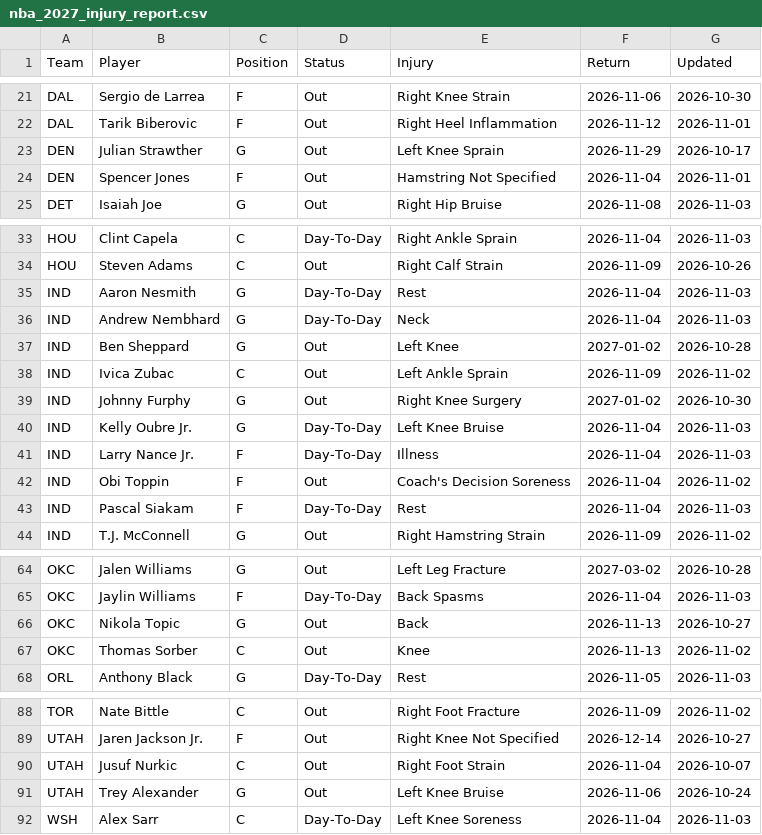
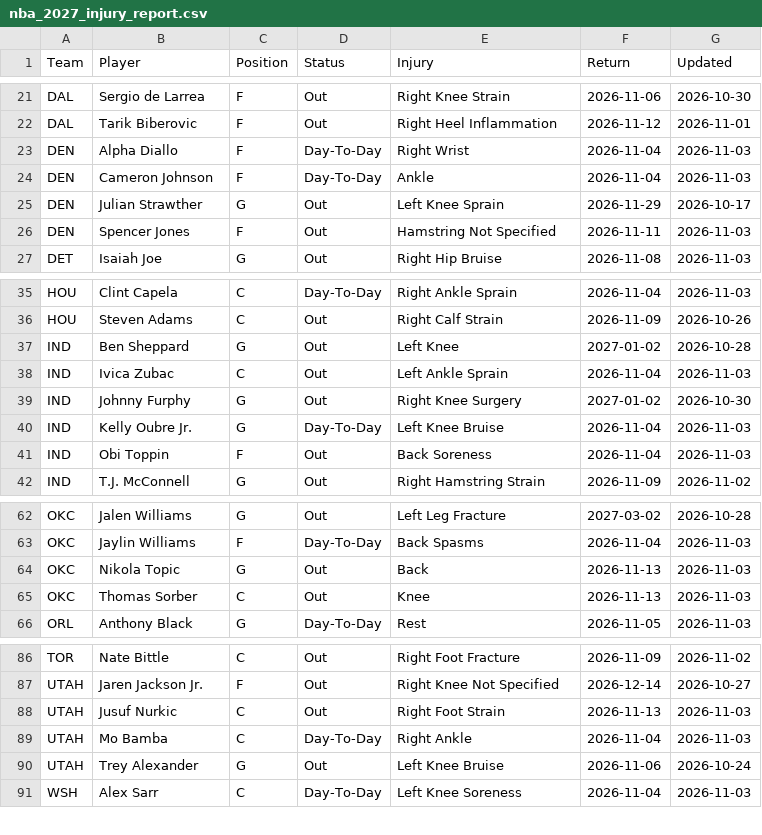
Before and after one commit to HitByOne/NBAData, a CSV file: site/data/nba_2027_injury_report.csv, drawn as a sheet; only a part is shown, gaps mark what is left out; the diff covers the shown part only.

```diff
--- a/site/data/nba_2027_injury_report.csv
+++ b/site/data/nba_2027_injury_report.csv
@@ -22,4 +22,6 @@ DAL,Sergio de Larrea,F,Out,Right Knee Strain,2026-11-06,2026-10-30
 DAL,Tarik Biberovic,F,Out,Right Heel Inflammation,2026-11-12,2026-11-01
+DEN,Alpha Diallo,F,Day-To-Day,Right Wrist,2026-11-04,2026-11-03
+DEN,Cameron Johnson,F,Day-To-Day,Ankle,2026-11-04,2026-11-03
 DEN,Julian Strawther,G,Out,Left Knee Sprain,2026-11-29,2026-10-17
-DEN,Spencer Jones,F,Out,Hamstring Not Specified,2026-11-04,2026-11-01
+DEN,Spencer Jones,F,Out,Hamstring Not Specified,2026-11-11,2026-11-03
 DET,Isaiah Joe,G,Out,Right Hip Bruise,2026-11-08,2026-11-03
@@ -34,11 +36,7 @@ HOU,Clint Capela,C,Day-To-Day,Right Ankle Sprain,2026-11-04,2026-11-03
 HOU,Steven Adams,C,Out,Right Calf Strain,2026-11-09,2026-10-26
-IND,Aaron Nesmith,G,Day-To-Day,Rest,2026-11-04,2026-11-03
-IND,Andrew Nembhard,G,Day-To-Day,Neck,2026-11-04,2026-11-03
 IND,Ben Sheppard,G,Out,Left Knee,2027-01-02,2026-10-28
-IND,Ivica Zubac,C,Out,Left Ankle Sprain,2026-11-09,2026-11-02
+IND,Ivica Zubac,C,Out,Left Ankle Sprain,2026-11-04,2026-11-03
 IND,Johnny Furphy,G,Out,Right Knee Surgery,2027-01-02,2026-10-30
 IND,Kelly Oubre Jr.,G,Day-To-Day,Left Knee Bruise,2026-11-04,2026-11-03
-IND,Larry Nance Jr.,F,Day-To-Day,Illness,2026-11-04,2026-11-03
-IND,Obi Toppin,F,Out,Coach's Decision Soreness,2026-11-04,2026-11-02
-IND,Pascal Siakam,F,Day-To-Day,Rest,2026-11-04,2026-11-03
+IND,Obi Toppin,F,Out,Back Soreness,2026-11-04,2026-11-03
 IND,T.J. McConnell,G,Out,Right Hamstring Strain,2026-11-09,2026-11-02
@@ -65,4 +63,4 @@ OKC,Jalen Williams,G,Out,Left Leg Fracture,2027-03-02,2026-10-28
 OKC,Jaylin Williams,F,Day-To-Day,Back Spasms,2026-11-04,2026-11-03
-OKC,Nikola Topic,G,Out,Back,2026-11-13,2026-10-27
-OKC,Thomas Sorber,C,Out,Knee,2026-11-13,2026-11-02
+OKC,Nikola Topic,G,Out,Back,2026-11-13,2026-11-03
+OKC,Thomas Sorber,C,Out,Knee,2026-11-13,2026-11-03
 ORL,Anthony Black,G,Day-To-Day,Rest,2026-11-05,2026-11-03
@@ -89,3 +87,4 @@ TOR,Nate Bittle,C,Out,Right Foot Fracture,2026-11-09,2026-11-02
 UTAH,Jaren Jackson Jr.,F,Out,Right Knee Not Specified,2026-12-14,2026-10-27
-UTAH,Jusuf Nurkic,C,Out,Right Foot Strain,2026-11-04,2026-10-07
+UTAH,Jusuf Nurkic,C,Out,Right Foot Strain,2026-11-13,2026-11-03
+UTAH,Mo Bamba,C,Day-To-Day,Right Ankle,2026-11-04,2026-11-03
 UTAH,Trey Alexander,G,Out,Left Knee Bruise,2026-11-06,2026-10-24
```
Also changed, not shown: 3 edited cells elsewhere in this file, site/data/nba_2027_prop_odds_status.csv, site/data/nba_2027_upcoming_matchups.csv.
